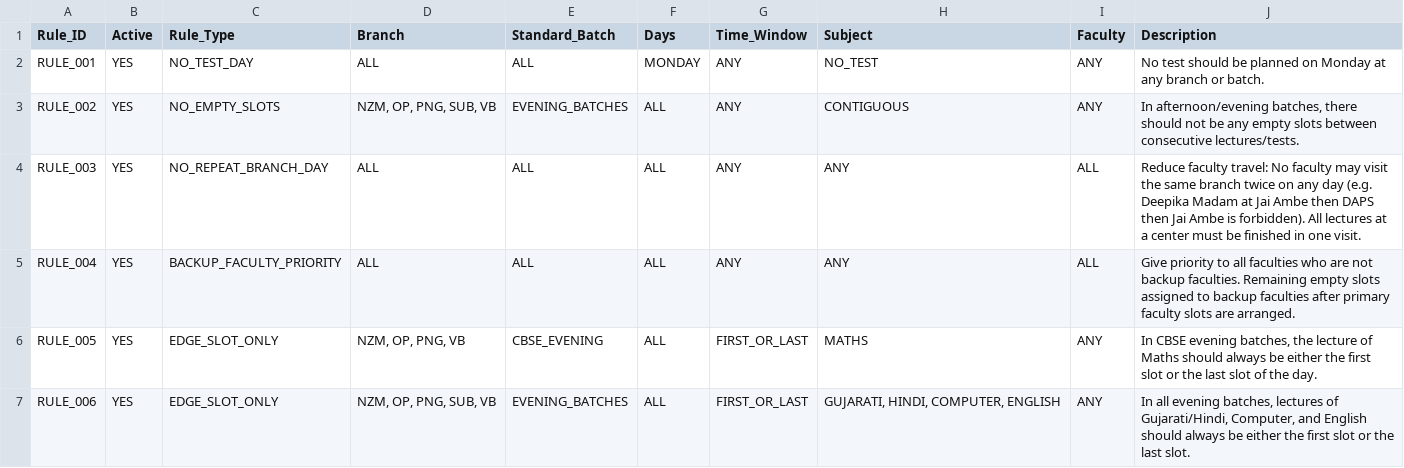
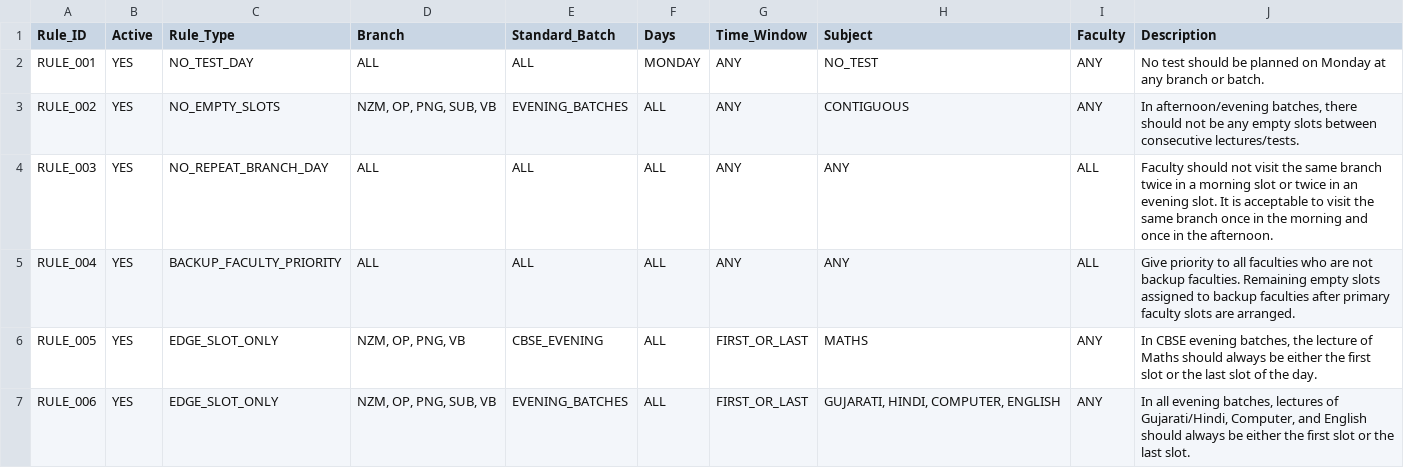
Before and after one commit to uwillbackend-ui/uwillschedule, a CSV file: data/standing_rules.csv, drawn as a sheet; only a part is shown.

Commit message:
Update RULE_003: Disallow repeat branch visits within morning or within evening; allow morning and afternoon visits

```diff
--- a/data/standing_rules.csv
+++ b/data/standing_rules.csv
@@ -3,3 +3,3 @@
 "RULE_002","YES","NO_EMPTY_SLOTS","NZM, OP, PNG, SUB, VB","EVENING_BATCHES","ALL","ANY","CONTIGUOUS","ANY","In afternoon/evening batches, there should not be any empty slots between consecutive lectures/tests."
-"RULE_003","YES","NO_REPEAT_BRANCH_DAY","ALL","ALL","ALL","ANY","ANY","ALL","Reduce faculty travel: No faculty may visit the same branch twice on any day (e.g. Deepika Madam at Jai Ambe then DAPS then Jai Ambe is forbidden). All lectures at a center must be finished in one visit."
+"RULE_003","YES","NO_REPEAT_BRANCH_DAY","ALL","ALL","ALL","ANY","ANY","ALL","Faculty should not visit the same branch twice in a morning slot or twice in an evening slot. It is acceptable to visit the same branch once in the morning and once in the afternoon."
 "RULE_004","YES","BACKUP_FACULTY_PRIORITY","ALL","ALL","ALL","ANY","ANY","ALL","Give priority to all faculties who are not backup faculties. Remaining empty slots assigned to backup faculties after primary faculty slots are arranged."
```
Also changed, not shown: data_2027_28/standing_rules.csv, 2 other files.
